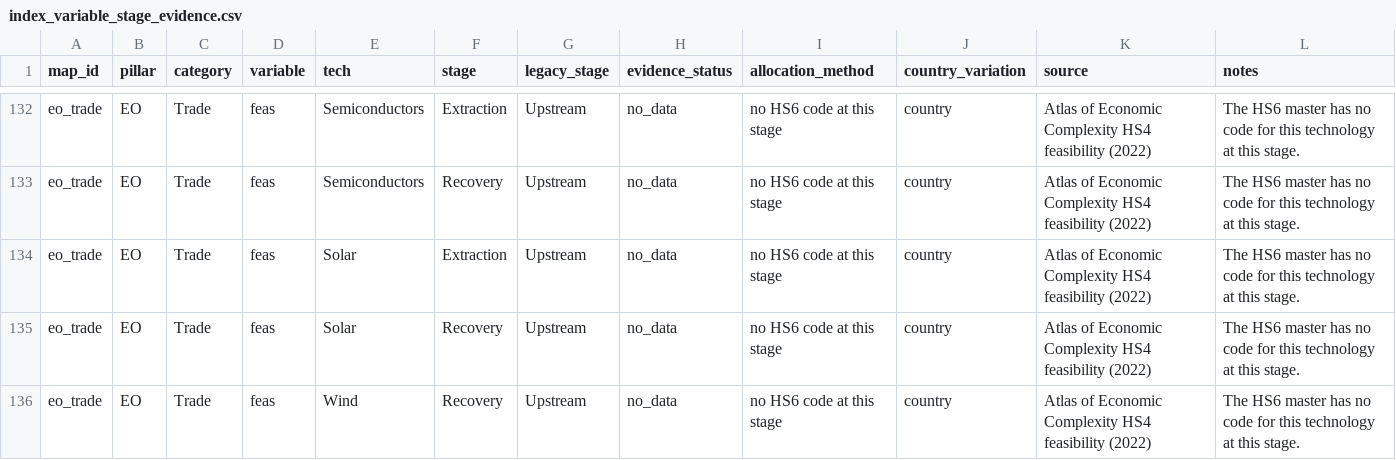
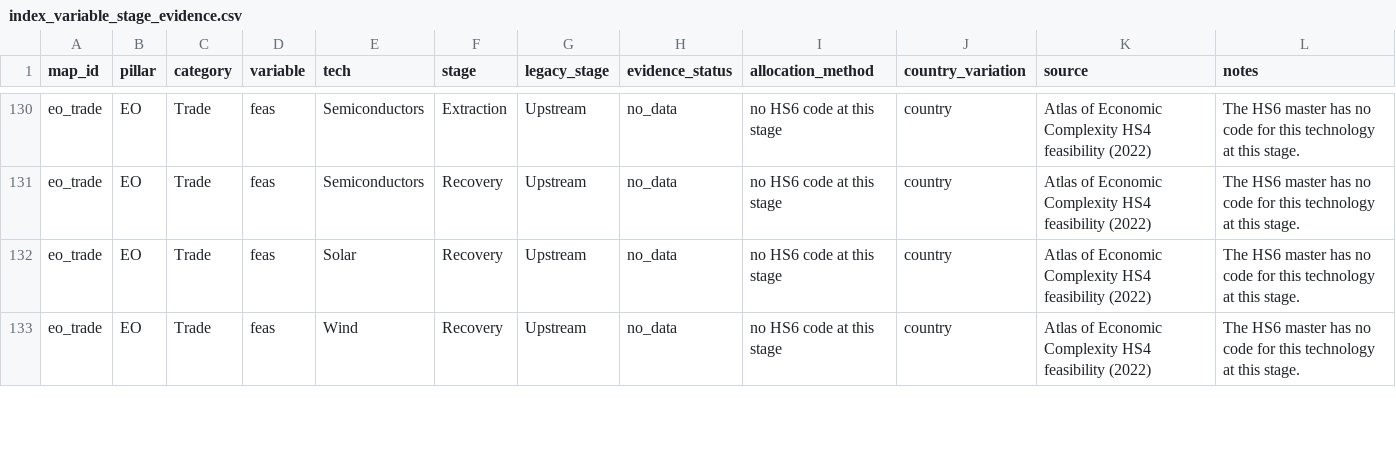
Before and after one commit to lrcarey222/Opportunity_Security_Indices, a CSV file: data/reference/index_variable_stage_evidence.csv, drawn as a sheet; only a part is shown, gaps mark what is left out; the diff covers the shown part only; the diff names each change by its address in the sheet, - before the commit and + after, or states it on an @@ line.

```diff
--- a/data/reference/index_variable_stage_evidence.csv
+++ b/data/reference/index_variable_stage_evidence.csv
-row 134: eo_trade | EO | Trade | feas | Solar | Extraction | Upstream | no_data | no HS6 code at this stage | country | Atlas of Economic Complexity HS4 feasibility (2022) | The HS6 master has no code for this technology at this stage.
```
Also changed, not shown: 12 removed rows and 2 edited cells elsewhere in this file, data/reference/energy_hs6_master.csv, 2 other files.
